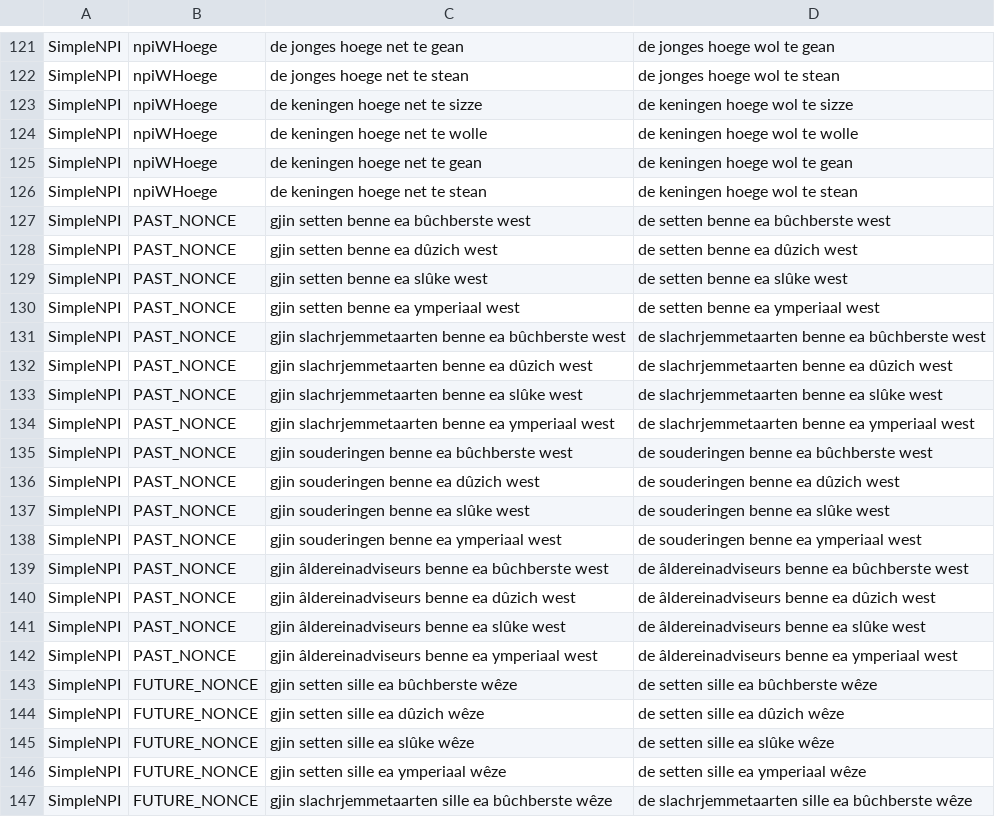
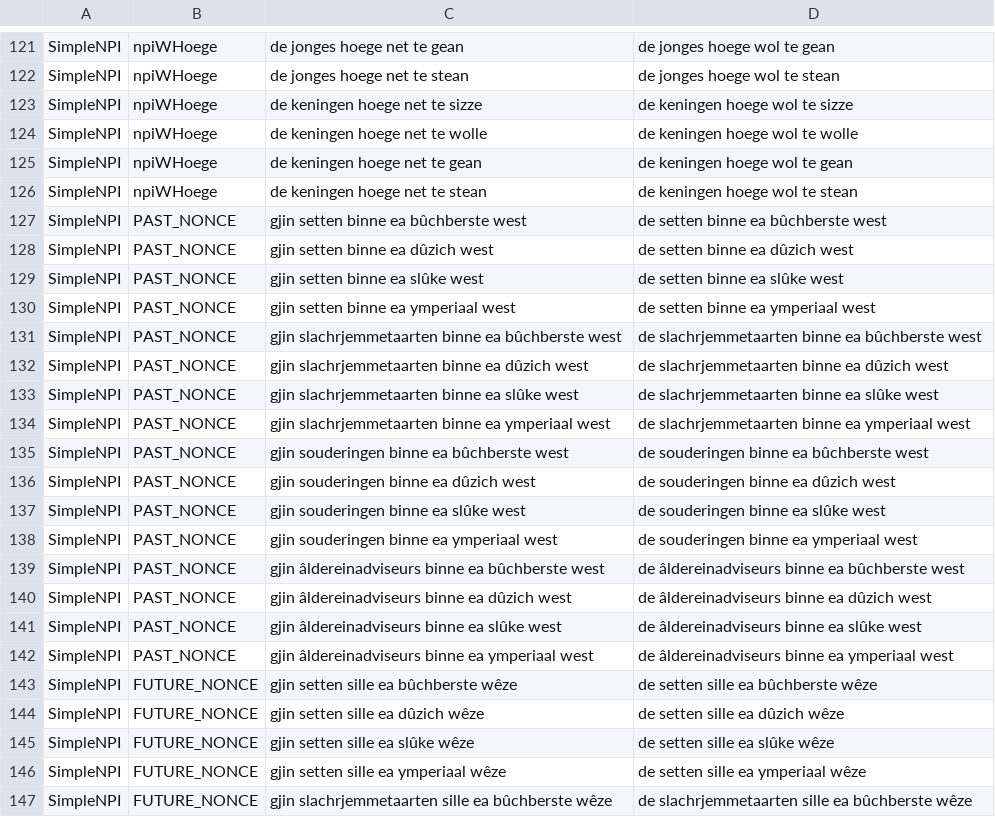
Before and after one commit to Anouck96/ThesisLandC, a TSV file: npi/data/simplenpi_animate_data.tsv, drawn as a sheet; only a part is shown, gaps mark what is left out; the diff covers the shown part only.

Commit message:
changed benne to binne

```diff
--- a/npi/data/simplenpi_animate_data.tsv
+++ b/npi/data/simplenpi_animate_data.tsv
@@ -126,18 +126,18 @@ SimpleNPI	npiWHoege	de keningen hoege net te gean	de keningen hoege wol te gean
 SimpleNPI	npiWHoege	de keningen hoege net te stean	de keningen hoege wol te stean
-SimpleNPI	PAST_NONCE	gjin setten benne ea bûchberste west	de setten benne ea bûchberste west
-SimpleNPI	PAST_NONCE	gjin setten benne ea dûzich west	de setten benne ea dûzich west
-SimpleNPI	PAST_NONCE	gjin setten benne ea slûke west	de setten benne ea slûke west
-SimpleNPI	PAST_NONCE	gjin setten benne ea ymperiaal west	de setten benne ea ymperiaal west
-SimpleNPI	PAST_NONCE	gjin slachrjemmetaarten benne ea bûchberste west	de slachrjemmetaarten benne ea bûchberste west
-SimpleNPI	PAST_NONCE	gjin slachrjemmetaarten benne ea dûzich west	de slachrjemmetaarten benne ea dûzich west
-SimpleNPI	PAST_NONCE	gjin slachrjemmetaarten benne ea slûke west	de slachrjemmetaarten benne ea slûke west
-SimpleNPI	PAST_NONCE	gjin slachrjemmetaarten benne ea ymperiaal west	de slachrjemmetaarten benne ea ymperiaal west
-SimpleNPI	PAST_NONCE	gjin souderingen benne ea bûchberste west	de souderingen benne ea bûchberste west
-SimpleNPI	PAST_NONCE	gjin souderingen benne ea dûzich west	de souderingen benne ea dûzich west
-SimpleNPI	PAST_NONCE	gjin souderingen benne ea slûke west	de souderingen benne ea slûke west
-SimpleNPI	PAST_NONCE	gjin souderingen benne ea ymperiaal west	de souderingen benne ea ymperiaal west
-SimpleNPI	PAST_NONCE	gjin âldereinadviseurs benne ea bûchberste west	de âldereinadviseurs benne ea bûchberste west
-SimpleNPI	PAST_NONCE	gjin âldereinadviseurs benne ea dûzich west	de âldereinadviseurs benne ea dûzich west
-SimpleNPI	PAST_NONCE	gjin âldereinadviseurs benne ea slûke west	de âldereinadviseurs benne ea slûke west
-SimpleNPI	PAST_NONCE	gjin âldereinadviseurs benne ea ymperiaal west	de âldereinadviseurs benne ea ymperiaal west
+SimpleNPI	PAST_NONCE	gjin setten binne ea bûchberste west	de setten binne ea bûchberste west
+SimpleNPI	PAST_NONCE	gjin setten binne ea dûzich west	de setten binne ea dûzich west
+SimpleNPI	PAST_NONCE	gjin setten binne ea slûke west	de setten binne ea slûke west
+SimpleNPI	PAST_NONCE	gjin setten binne ea ymperiaal west	de setten binne ea ymperiaal west
+SimpleNPI	PAST_NONCE	gjin slachrjemmetaarten binne ea bûchberste west	de slachrjemmetaarten binne ea bûchberste west
+SimpleNPI	PAST_NONCE	gjin slachrjemmetaarten binne ea dûzich west	de slachrjemmetaarten binne ea dûzich west
+SimpleNPI	PAST_NONCE	gjin slachrjemmetaarten binne ea slûke west	de slachrjemmetaarten binne ea slûke west
+SimpleNPI	PAST_NONCE	gjin slachrjemmetaarten binne ea ymperiaal west	de slachrjemmetaarten binne ea ymperiaal west
+SimpleNPI	PAST_NONCE	gjin souderingen binne ea bûchberste west	de souderingen binne ea bûchberste west
+SimpleNPI	PAST_NONCE	gjin souderingen binne ea dûzich west	de souderingen binne ea dûzich west
+SimpleNPI	PAST_NONCE	gjin souderingen binne ea slûke west	de souderingen binne ea slûke west
+SimpleNPI	PAST_NONCE	gjin souderingen binne ea ymperiaal west	de souderingen binne ea ymperiaal west
+SimpleNPI	PAST_NONCE	gjin âldereinadviseurs binne ea bûchberste west	de âldereinadviseurs binne ea bûchberste west
+SimpleNPI	PAST_NONCE	gjin âldereinadviseurs binne ea dûzich west	de âldereinadviseurs binne ea dûzich west
+SimpleNPI	PAST_NONCE	gjin âldereinadviseurs binne ea slûke west	de âldereinadviseurs binne ea slûke west
+SimpleNPI	PAST_NONCE	gjin âldereinadviseurs binne ea ymperiaal west	de âldereinadviseurs binne ea ymperiaal west
 SimpleNPI	FUTURE_NONCE	gjin setten sille ea bûchberste wêze	de setten sille ea bûchberste wêze
```
Also changed, not shown: 90 edited cells elsewhere in this file, npi/data/npiacrossrel_animate_data.tsv, npi/data/npiacrossrel_inanimate_data.tsv, 1 other file.
